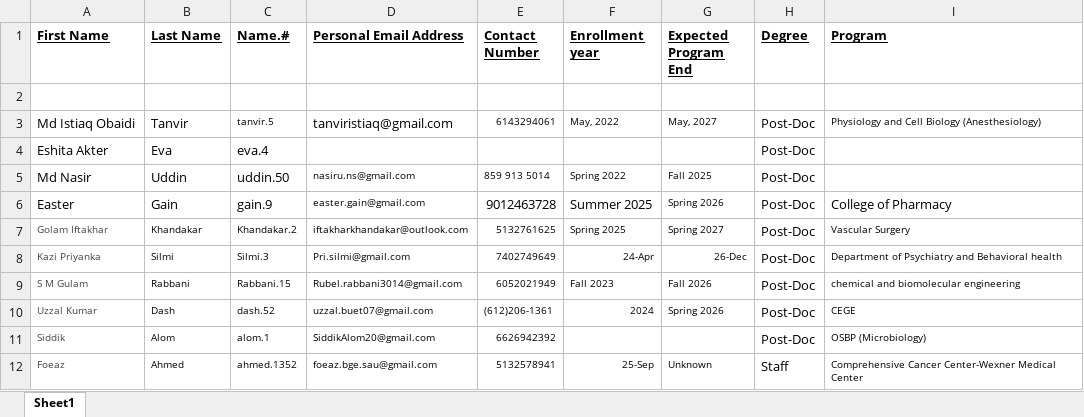
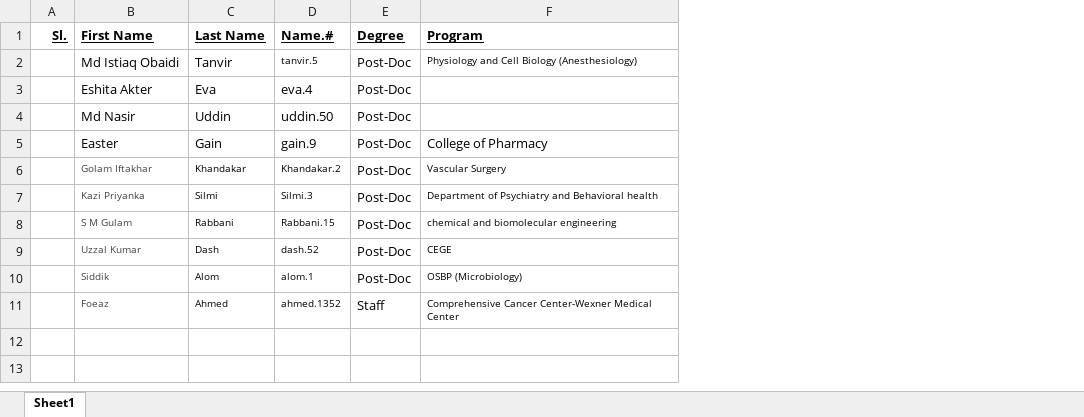
Before and after one commit to bgsa-osu/bgsa-osu.github.io, an Excel workbook: assets/csv/staff.xlsx, sheet Sheet1, drawn as a sheet; values as stored, in another font and other column widths than the file's, no borders; removed rows and columns are numbered as before the commit, all else as after; the diff names each change by its address in the sheet, - before the commit and + after, or states it on an @@ line.

Commit message:
updated

```diff
--- a/assets/csv/staff.xlsx (sheet Sheet1)
+++ b/assets/csv/staff.xlsx (sheet Sheet1)
+column A (Sl.), empty
-column D (Personal Email Address), rows 3-12: tanviristiaq@gmail.com |  | nasiru.ns@gmail.com | easter.gain@gmail.com | iftakharkhandakar@outlook.com | Pri.silmi@gmail.com | Rubel.rabbani3014@gmail.com | uzzal.buet07@gmail.com | SiddikAlom20@gmail.com | foeaz.bge.sau@gmail.com
-column E (Contact Number), rows 3-12: 6143294061 |  | 859 913 5014 | 9012463728 | 5132761625 | 7402749649 | 6052021949 | (612)206-1361 | 6626942392 | 5132578941
-column F (Enrollment year), rows 3-12: May, 2022 |  | Spring 2022 | Summer 2025 | Spring 2025 | 24-Apr | Fall 2023 | 2024 |  | 25-Sep
-column G (Expected Program End), rows 3-12: May, 2027 |  | Fall 2025 | Spring 2026 | Spring 2027 | 26-Dec | Fall 2026 | Spring 2026 |  | Unknown
-row 2: (empty)
```
